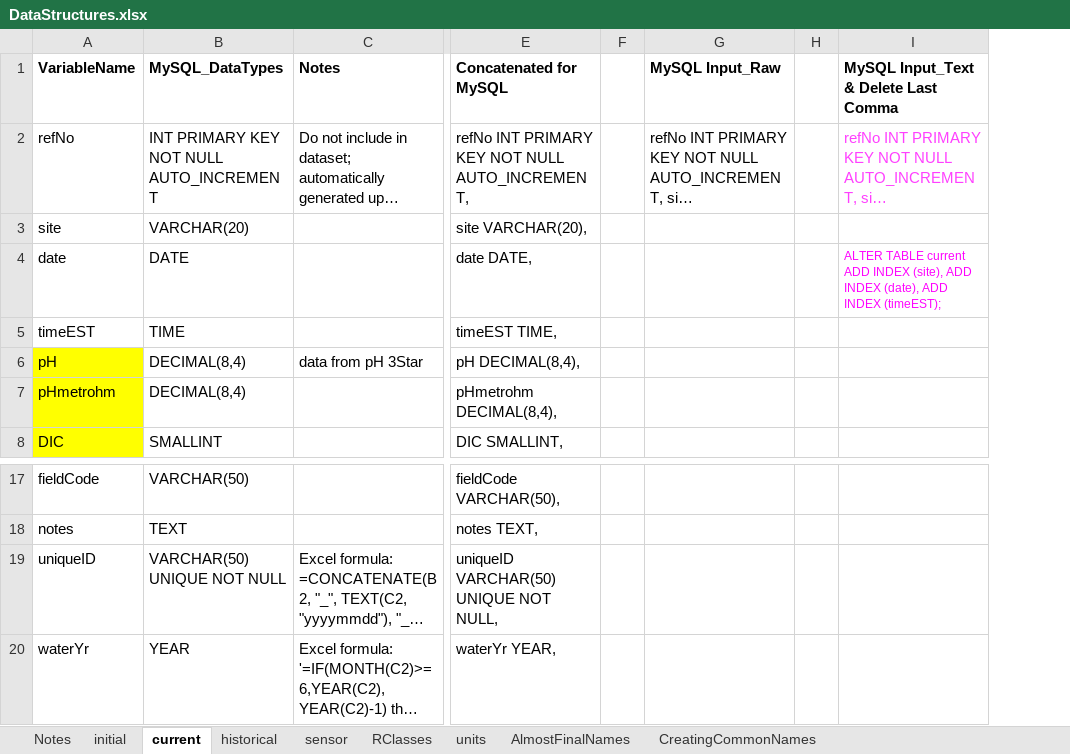
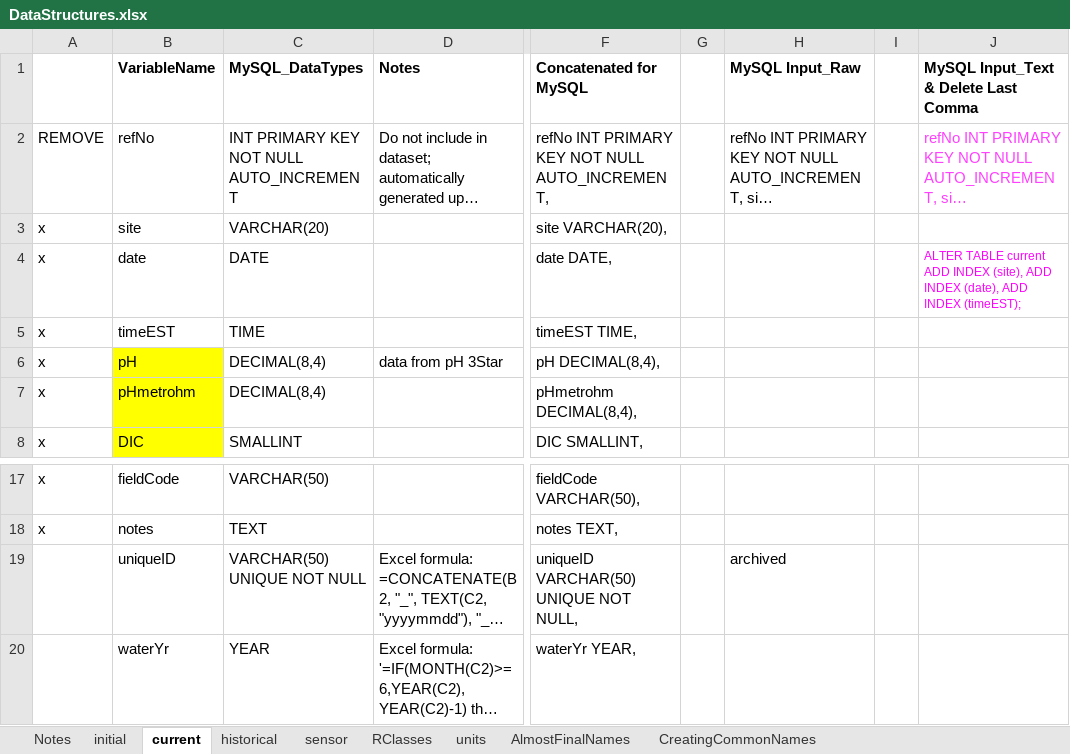
Before and after one commit to HBEF/hbef, an Excel workbook: restricted_QAQC/documentation/DataStructures.xlsx, sheet current, drawn as a sheet; only a part is shown, gaps mark what is left out; long unchanged cells end in …; values as stored, in another font and other column widths than the file's, no borders; conditional formats not drawn; addresses are those after the commit; the diff names each change by its address in the sheet, - before the commit and + after, or states it on an @@ line.

```diff
--- a/restricted_QAQC/documentation/DataStructures.xlsx (sheet current)
+++ b/restricted_QAQC/documentation/DataStructures.xlsx (sheet current)
+column A, rows 2-8: REMOVE | x | x | x | x | x | x; rows 17-18: x | x
-H19 (MySQL Input_Raw): (empty)
+H19 (MySQL Input_Raw): archived
```
Also changed, not shown: sheet initial, formulas that keep their value, charts or pictures, 2 other files.
